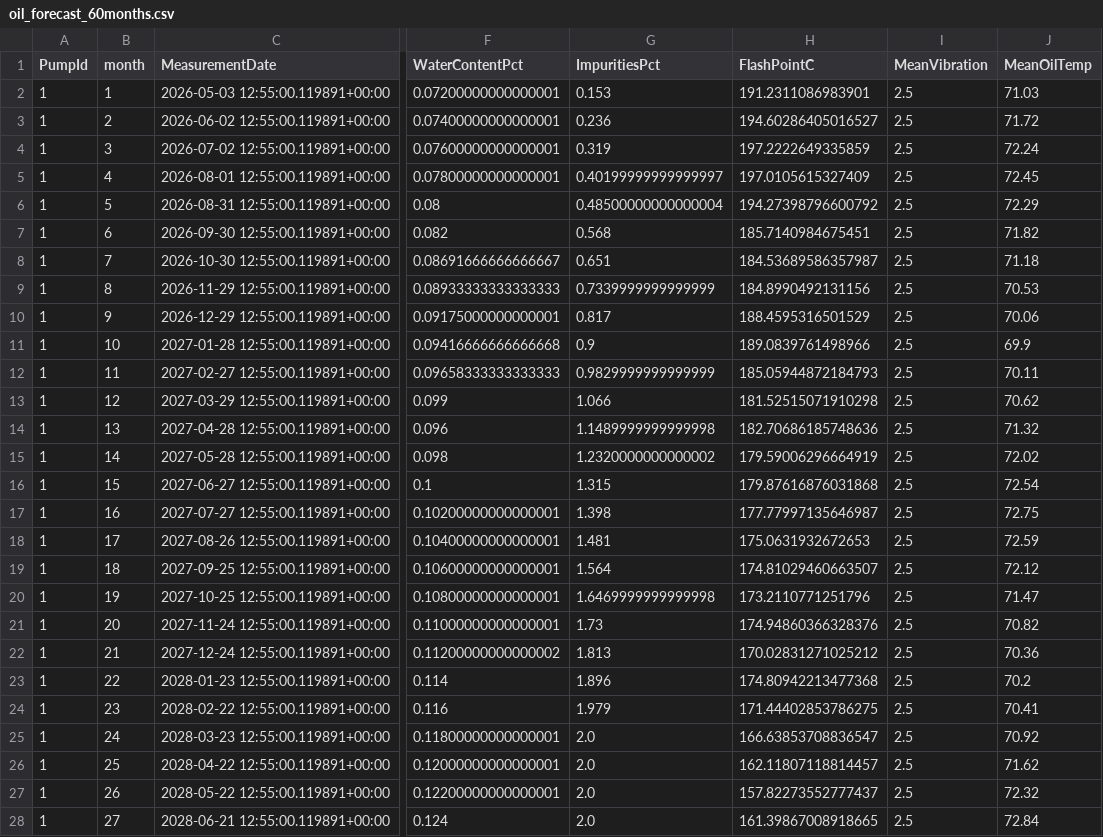
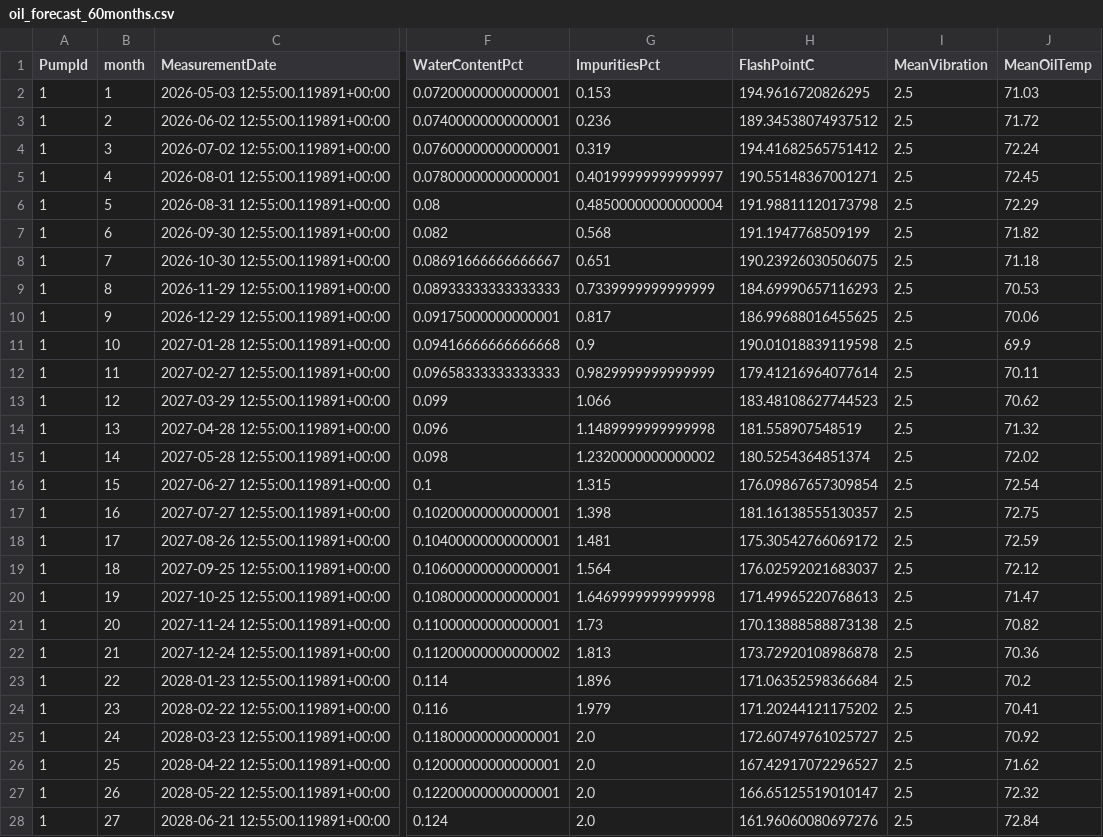
Before and after one commit to 0sobennaya/DmitrievaOilMonitoring, a CSV file: PythonCalc/без доливок/oil_forecast_60months.csv, drawn as a sheet; only a part is shown, gaps mark what is left out; the diff covers the shown part only; the diff names each change by its address in the sheet, - before the commit and + after, or states it on an @@ line.

```diff
--- a/PythonCalc/без доливок/oil_forecast_60months.csv
+++ b/PythonCalc/без доливок/oil_forecast_60months.csv
-H2 (FlashPointC): 191.2311086983901
+H2 (FlashPointC): 194.9616720826295
-H3 (FlashPointC): 194.60286405016527
+H3 (FlashPointC): 189.34538074937512
-H4 (FlashPointC): 197.2222649335859
+H4 (FlashPointC): 194.41682565751412
-H5 (FlashPointC): 197.0105615327409
+H5 (FlashPointC): 190.55148367001271
-H6 (FlashPointC): 194.27398796600792
+H6 (FlashPointC): 191.98811120173798
-H7 (FlashPointC): 185.7140984675451
+H7 (FlashPointC): 191.1947768509199
-H8 (FlashPointC): 184.53689586357987
+H8 (FlashPointC): 190.23926030506075
-H9 (FlashPointC): 184.8990492131156
+H9 (FlashPointC): 184.69990657116293
-H10 (FlashPointC): 188.4595316501529
+H10 (FlashPointC): 186.99688016455625
-H11 (FlashPointC): 189.0839761498966
+H11 (FlashPointC): 190.01018839119598
-H12 (FlashPointC): 185.05944872184793
+H12 (FlashPointC): 179.41216964077614
-H13 (FlashPointC): 181.52515071910298
+H13 (FlashPointC): 183.48108627744523
-H14 (FlashPointC): 182.70686185748636
+H14 (FlashPointC): 181.558907548519
-H15 (FlashPointC): 179.59006296664919
+H15 (FlashPointC): 180.5254364851374
-H16 (FlashPointC): 179.87616876031868
+H16 (FlashPointC): 176.09867657309854
-H17 (FlashPointC): 177.77997135646987
+H17 (FlashPointC): 181.16138555130357
-H18 (FlashPointC): 175.0631932672653
+H18 (FlashPointC): 175.30542766069172
-H19 (FlashPointC): 174.81029460663507
+H19 (FlashPointC): 176.02592021683037
-H20 (FlashPointC): 173.2110771251796
+H20 (FlashPointC): 171.49965220768613
-H21 (FlashPointC): 174.94860366328376
+H21 (FlashPointC): 170.13888588873138
-H22 (FlashPointC): 170.02831271025212
+H22 (FlashPointC): 173.72920108986878
-H23 (FlashPointC): 174.80942213477368
+H23 (FlashPointC): 171.06352598366684
-H24 (FlashPointC): 171.44402853786275
+H24 (FlashPointC): 171.20244121175202
-H25 (FlashPointC): 166.63853708836547
+H25 (FlashPointC): 172.60749761025727
-H26 (FlashPointC): 162.11807118814457
+H26 (FlashPointC): 167.42917072296527
-H27 (FlashPointC): 157.82273552777437
+H27 (FlashPointC): 166.65125519010147
-H28 (FlashPointC): 161.39867008918665
+H28 (FlashPointC): 161.96060080697276
```
Also changed, not shown: 56 edited cells elsewhere in this file, 36 other files.
